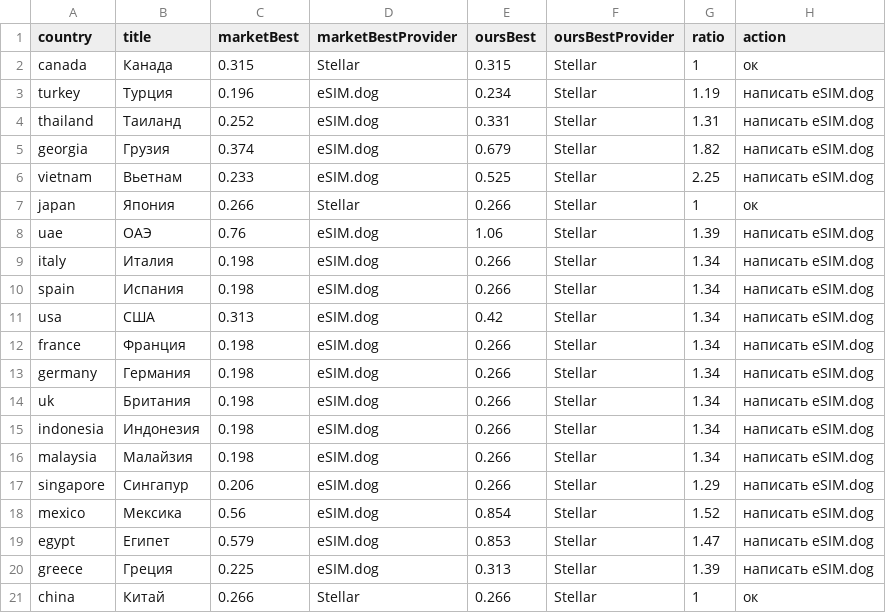
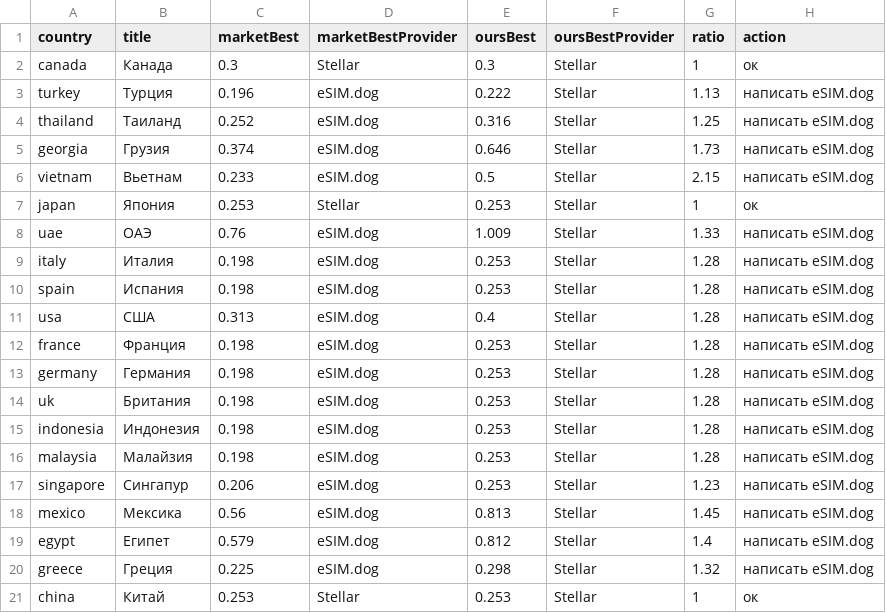
Before and after one commit to s11158/esim, a CSV file: data/market-gaps.csv, drawn as a sheet.

```diff
--- a/data/market-gaps.csv
+++ b/data/market-gaps.csv
@@ -1,21 +1,21 @@
 country,title,marketBest,marketBestProvider,oursBest,oursBestProvider,ratio,action
-"canada","Канада","0.315","Stellar","0.315","Stellar","1","ок"
-"turkey","Турция","0.196","eSIM.dog","0.234","Stellar","1.19","написать eSIM.dog"
-"thailand","Таиланд","0.252","eSIM.dog","0.331","Stellar","1.31","написать eSIM.dog"
-"georgia","Грузия","0.374","eSIM.dog","0.679","Stellar","1.82","написать eSIM.dog"
-"vietnam","Вьетнам","0.233","eSIM.dog","0.525","Stellar","2.25","написать eSIM.dog"
-"japan","Япония","0.266","Stellar","0.266","Stellar","1","ок"
-"uae","ОАЭ","0.76","eSIM.dog","1.06","Stellar","1.39","написать eSIM.dog"
-"italy","Италия","0.198","eSIM.dog","0.266","Stellar","1.34","написать eSIM.dog"
-"spain","Испания","0.198","eSIM.dog","0.266","Stellar","1.34","написать eSIM.dog"
-"usa","США","0.313","eSIM.dog","0.42","Stellar","1.34","написать eSIM.dog"
-"france","Франция","0.198","eSIM.dog","0.266","Stellar","1.34","написать eSIM.dog"
-"germany","Германия","0.198","eSIM.dog","0.266","Stellar","1.34","написать eSIM.dog"
-"uk","Британия","0.198","eSIM.dog","0.266","Stellar","1.34","написать eSIM.dog"
-"indonesia","Индонезия","0.198","eSIM.dog","0.266","Stellar","1.34","написать eSIM.dog"
-"malaysia","Малайзия","0.198","eSIM.dog","0.266","Stellar","1.34","написать eSIM.dog"
-"singapore","Сингапур","0.206","eSIM.dog","0.266","Stellar","1.29","написать eSIM.dog"
-"mexico","Мексика","0.56","eSIM.dog","0.854","Stellar","1.52","написать eSIM.dog"
-"egypt","Египет","0.579","eSIM.dog","0.853","Stellar","1.47","написать eSIM.dog"
-"greece","Греция","0.225","eSIM.dog","0.313","Stellar","1.39","написать eSIM.dog"
-"china","Китай","0.266","Stellar","0.266","Stellar","1","ок"
+"canada","Канада","0.3","Stellar","0.3","Stellar","1","ок"
+"turkey","Турция","0.196","eSIM.dog","0.222","Stellar","1.13","написать eSIM.dog"
+"thailand","Таиланд","0.252","eSIM.dog","0.316","Stellar","1.25","написать eSIM.dog"
+"georgia","Грузия","0.374","eSIM.dog","0.646","Stellar","1.73","написать eSIM.dog"
+"vietnam","Вьетнам","0.233","eSIM.dog","0.5","Stellar","2.15","написать eSIM.dog"
+"japan","Япония","0.253","Stellar","0.253","Stellar","1","ок"
+"uae","ОАЭ","0.76","eSIM.dog","1.009","Stellar","1.33","написать eSIM.dog"
+"italy","Италия","0.198","eSIM.dog","0.253","Stellar","1.28","написать eSIM.dog"
+"spain","Испания","0.198","eSIM.dog","0.253","Stellar","1.28","написать eSIM.dog"
+"usa","США","0.313","eSIM.dog","0.4","Stellar","1.28","написать eSIM.dog"
+"france","Франция","0.198","eSIM.dog","0.253","Stellar","1.28","написать eSIM.dog"
+"germany","Германия","0.198","eSIM.dog","0.253","Stellar","1.28","написать eSIM.dog"
+"uk","Британия","0.198","eSIM.dog","0.253","Stellar","1.28","написать eSIM.dog"
+"indonesia","Индонезия","0.198","eSIM.dog","0.253","Stellar","1.28","написать eSIM.dog"
+"malaysia","Малайзия","0.198","eSIM.dog","0.253","Stellar","1.28","написать eSIM.dog"
+"singapore","Сингапур","0.206","eSIM.dog","0.253","Stellar","1.23","написать eSIM.dog"
+"mexico","Мексика","0.56","eSIM.dog","0.813","Stellar","1.45","написать eSIM.dog"
+"egypt","Египет","0.579","eSIM.dog","0.812","Stellar","1.4","написать eSIM.dog"
+"greece","Греция","0.225","eSIM.dog","0.298","Stellar","1.32","написать eSIM.dog"
+"china","Китай","0.253","Stellar","0.253","Stellar","1","ок"
```
Also changed, not shown: data/market-map.csv.
